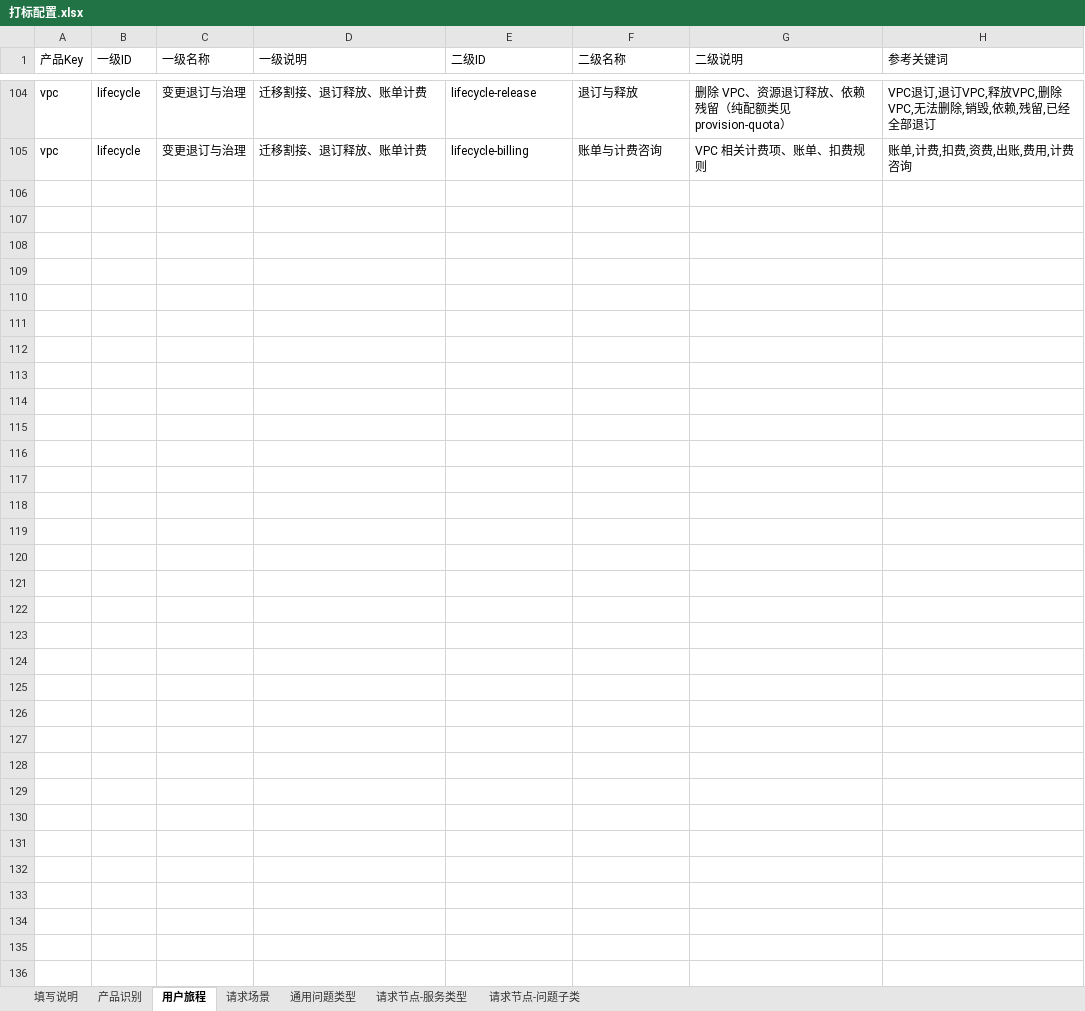
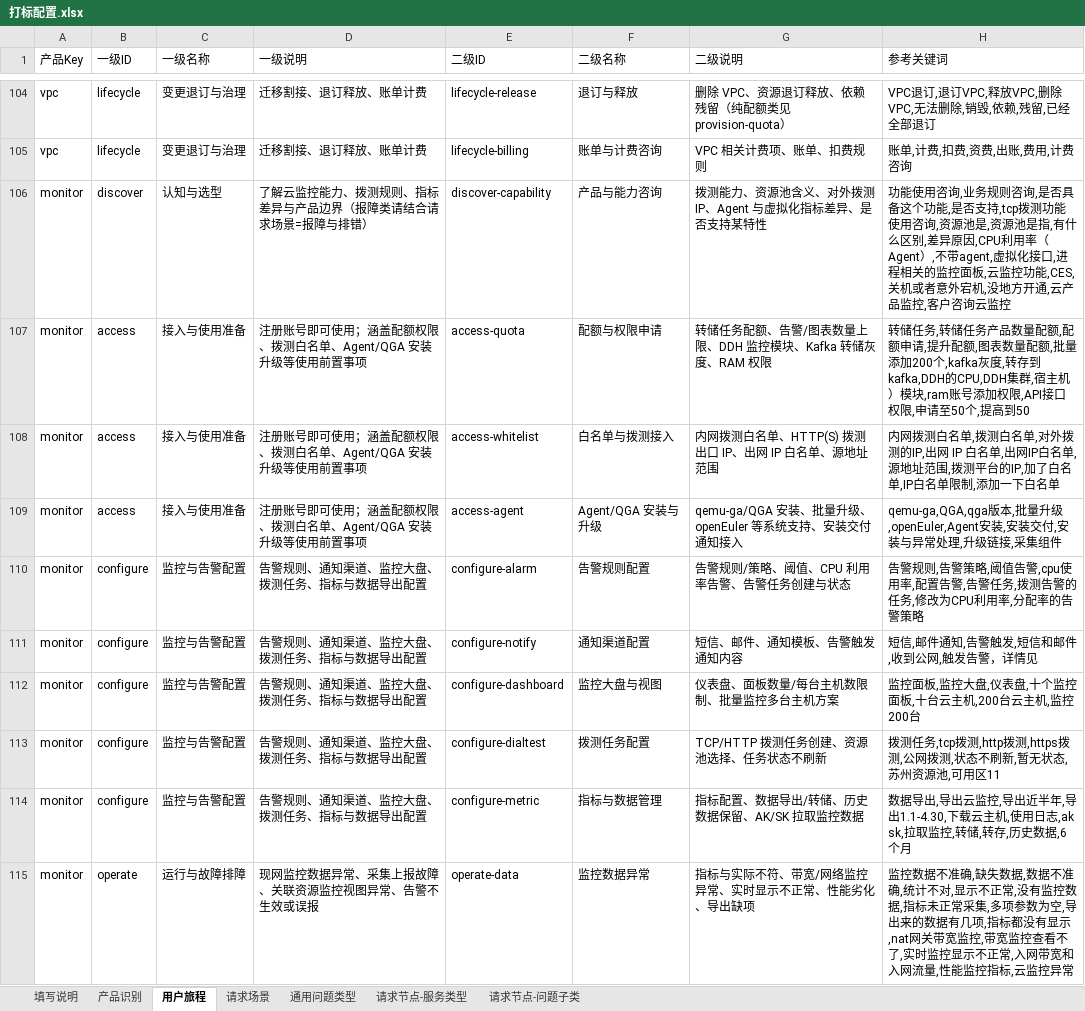
Before and after one commit to hling-zhou/feedback-yw, an Excel workbook: public/config/taxonomy/打标配置.xlsx, sheet 用户旅程, drawn as a sheet; only a part is shown, gaps mark what is left out; values as stored, in another font and other column widths than the file's, no borders; the diff covers the shown part only; the diff names each change by its address in the sheet, - before the commit and + after, or states it on an @@ line.

```diff
--- a/public/config/taxonomy/打标配置.xlsx (sheet 用户旅程)
+++ b/public/config/taxonomy/打标配置.xlsx (sheet 用户旅程)
+row 106: monitor | discover | 认知与选型 | 了解云监控能力、拨测规则、指标差异与产品边界（报障类请结合请求场景=报障与排错） | discover-capability | 产品与能力咨询 | 拨测能力、资源池含义、对外拨测 IP、Agent 与虚拟化指标差异、是否支持某特性 | 功能使用咨询,业务规则咨询,是否具备这个功能,是否支持,tcp拨测功能使用咨询,资源池是,资源池是指,有什么区别,差异原因,CPU利用率（Agent）,不带agent,虚拟化接口,进程相关的监控面板,云监控功能,CES,关机或者意外宕机,没地方开通,云产品监控,客户咨询云监控
+row 107: monitor | access | 接入与使用准备 | 注册账号即可使用；涵盖配额权限、拨测白名单、Agent/QGA 安装升级等使用前置事项 | access-quota | 配额与权限申请 | 转储任务配额、告警/图表数量上限、DDH 监控模块、Kafka 转储灰度、RAM 权限 | 转储任务,转储任务产品数量配额,配额申请,提升配额,图表数量配额,批量添加200个,kafka灰度,转存到kafka,DDH的CPU,DDH集群,宿主机）模块,ram账号添加权限,API接口权限,申请至50个,提高到50
+row 108: monitor | access | 接入与使用准备 | 注册账号即可使用；涵盖配额权限、拨测白名单、Agent/QGA 安装升级等使用前置事项 | access-whitelist | 白名单与拨测接入 | 内网拨测白名单、HTTP(S) 拨测出口 IP、出网 IP 白名单、源地址范围 | 内网拨测白名单,拨测白名单,对外拨测的IP,出网 IP 白名单,出网IP白名单,源地址范围,拨测平台的IP,加了白名单,IP白名单限制,添加一下白名单
+row 109: monitor | access | 接入与使用准备 | 注册账号即可使用；涵盖配额权限、拨测白名单、Agent/QGA 安装升级等使用前置事项 | access-agent | Agent/QGA 安装与升级 | qemu-ga/QGA 安装、批量升级、openEuler 等系统支持、安装交付通知接入 | qemu-ga,QGA,qga版本,批量升级,openEuler,Agent安装,安装交付,安装与异常处理,升级链接,采集组件
+row 110: monitor | configure | 监控与告警配置 | 告警规则、通知渠道、监控大盘、拨测任务、指标与数据导出配置 | configure-alarm | 告警规则配置 | 告警规则/策略、阈值、CPU 利用率告警、告警任务创建与状态 | 告警规则,告警策略,阈值告警,cpu使用率,配置告警,告警任务,拨测告警的任务,修改为CPU利用率,分配率的告警策略
+row 111: monitor | configure | 监控与告警配置 | 告警规则、通知渠道、监控大盘、拨测任务、指标与数据导出配置 | configure-notify | 通知渠道配置 | 短信、邮件、通知模板、告警触发通知内容 | 短信,邮件通知,告警触发,短信和邮件,收到公网,触发告警，详情见
+row 112: monitor | configure | 监控与告警配置 | 告警规则、通知渠道、监控大盘、拨测任务、指标与数据导出配置 | configure-dashboard | 监控大盘与视图 | 仪表盘、面板数量/每台主机数限制、批量监控多台主机方案 | 监控面板,监控大盘,仪表盘,十个监控面板,十台云主机,200台云主机,监控200台
+row 113: monitor | configure | 监控与告警配置 | 告警规则、通知渠道、监控大盘、拨测任务、指标与数据导出配置 | configure-dialtest | 拨测任务配置 | TCP/HTTP 拨测任务创建、资源池选择、任务状态不刷新 | 拨测任务,tcp拨测,http拨测,https拨测,公网拨测,状态不刷新,暂无状态,苏州资源池,可用区11
+row 114: monitor | configure | 监控与告警配置 | 告警规则、通知渠道、监控大盘、拨测任务、指标与数据导出配置 | configure-metric | 指标与数据管理 | 指标配置、数据导出/转储、历史数据保留、AK/SK 拉取监控数据 | 数据导出,导出云监控,导出近半年,导出1.1-4.30,下载云主机,使用日志,ak sk,拉取监控,转储,转存,历史数据,6个月
+row 115: monitor | operate | 运行与故障排障 | 现网监控数据异常、采集上报故障、关联资源监控视图异常、告警不生效或误报 | operate-data | 监控数据异常 | 指标与实际不符、带宽/网络监控异常、实时显示不正常、性能劣化、导出缺项 | 监控数据不准确,缺失数据,数据不准确,统计不对,显示不正常,没有监控数据,指标未正常采集,多项参数为空,导出来的数据有几项,指标都没有显示,nat网关带宽监控,带宽监控查看不了,实时监控显示不正常,入网带宽和入网流量,性能监控指标,云监控异常
```
Also changed, not shown: 47 added rows elsewhere in this sheet, sheet 产品识别, 21 other files.
